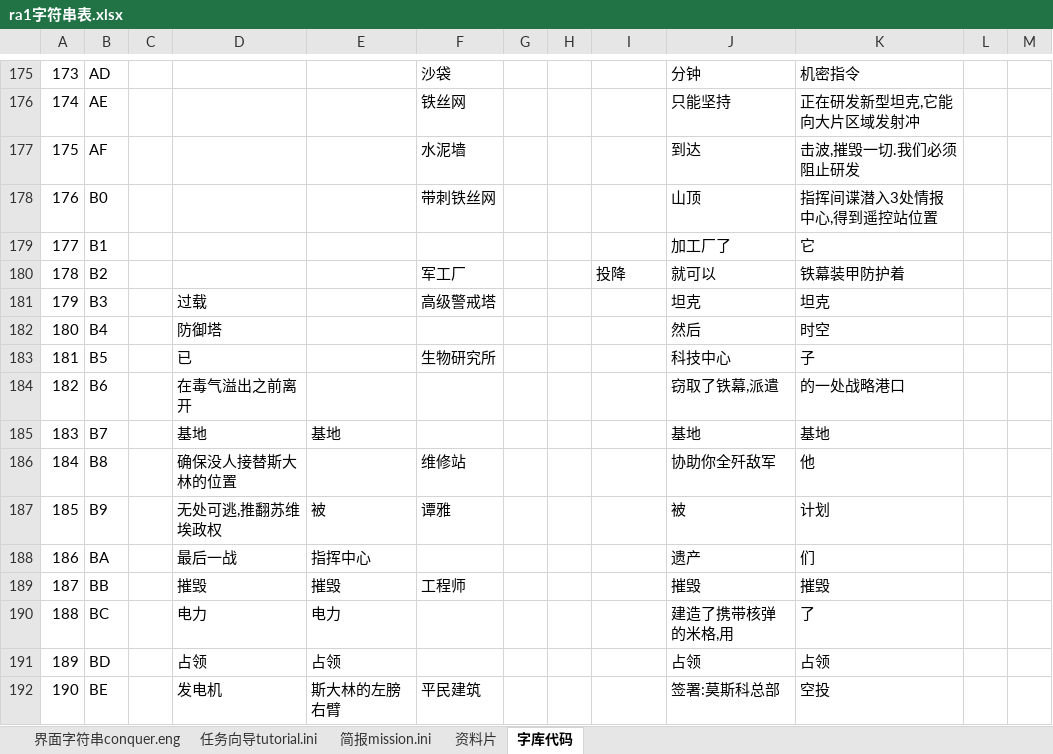
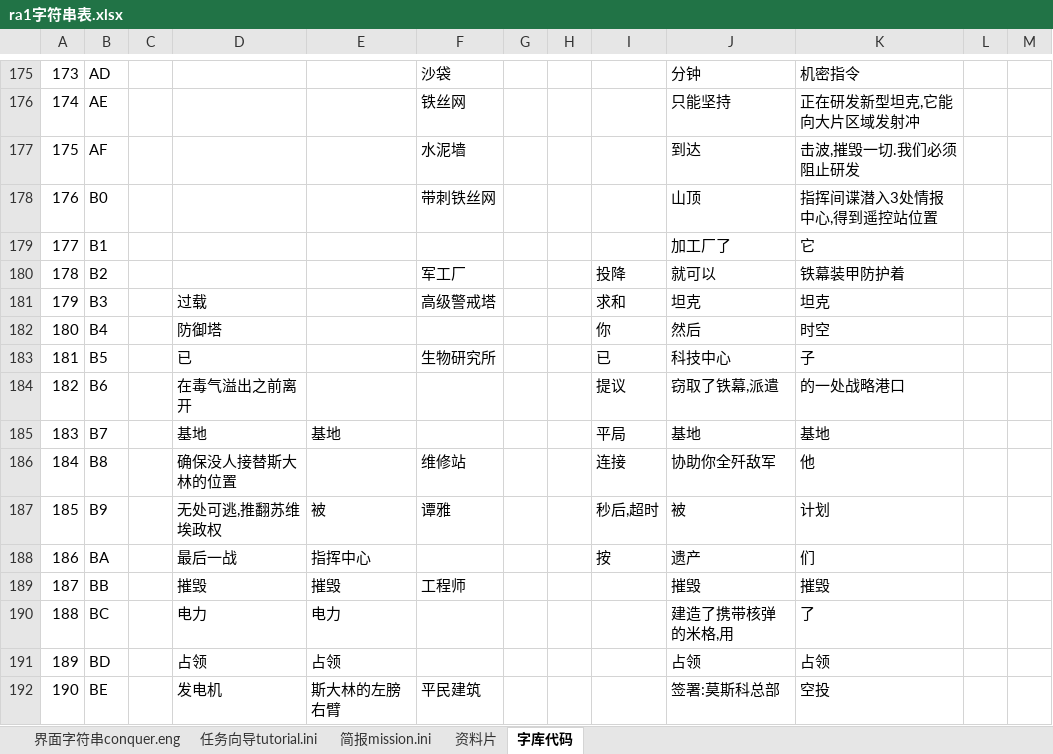
Before and after one commit to yjfyy/cc, an Excel workbook: ra1/ra1字符串表.xlsx, sheet 字库代码, drawn as a sheet; only a part is shown, gaps mark what is left out; values as stored, in another font and other column widths than the file's, no borders; charts and pictures not drawn; the diff names each change by its address in the sheet, - before the commit and + after, or states it on an @@ line.

```diff
--- a/ra1/ra1字符串表.xlsx (sheet 字库代码)
+++ b/ra1/ra1字符串表.xlsx (sheet 字库代码)
-I181: (empty)
+I181: 求和
-I182: (empty)
+I182: 你
-I183: (empty)
+I183: 已
-I184: (empty)
+I184: 提议
-I185: (empty)
+I185: 平局
-I186: (empty)
+I186: 连接
-I187: (empty)
+I187: 秒后,超时
-I188: (empty)
+I188: 按
```
Also changed, not shown: sheet 界面字符串conquer.eng, 3 other files.
